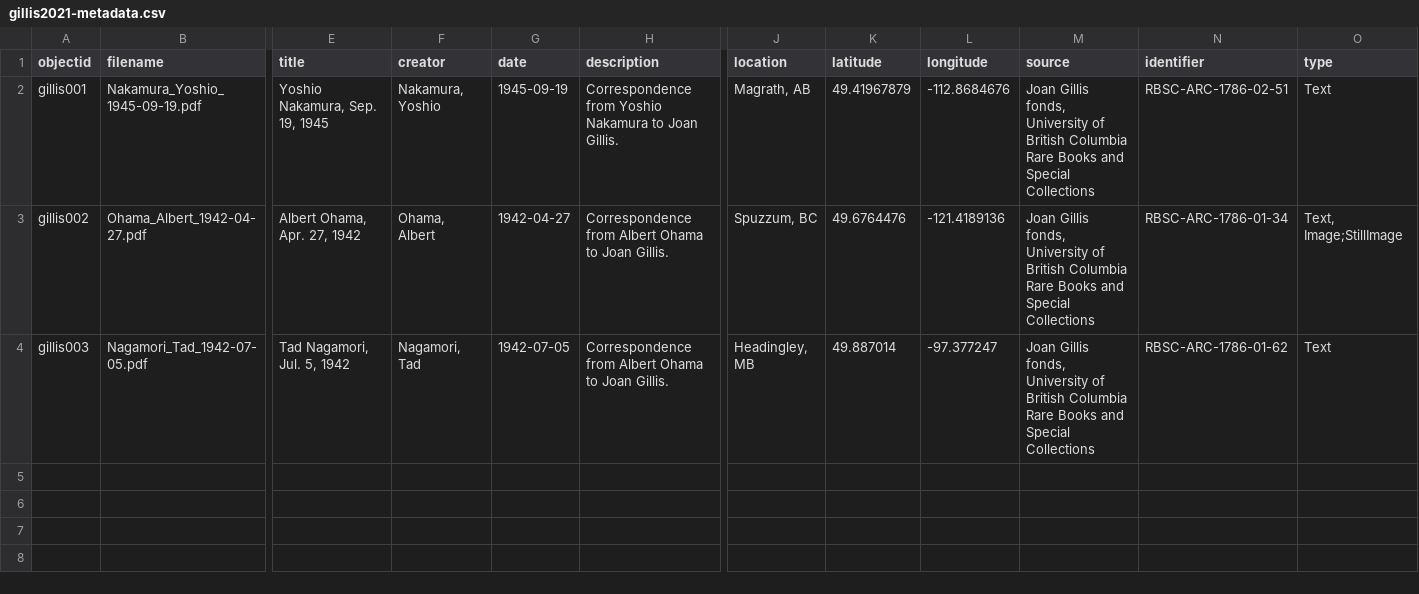
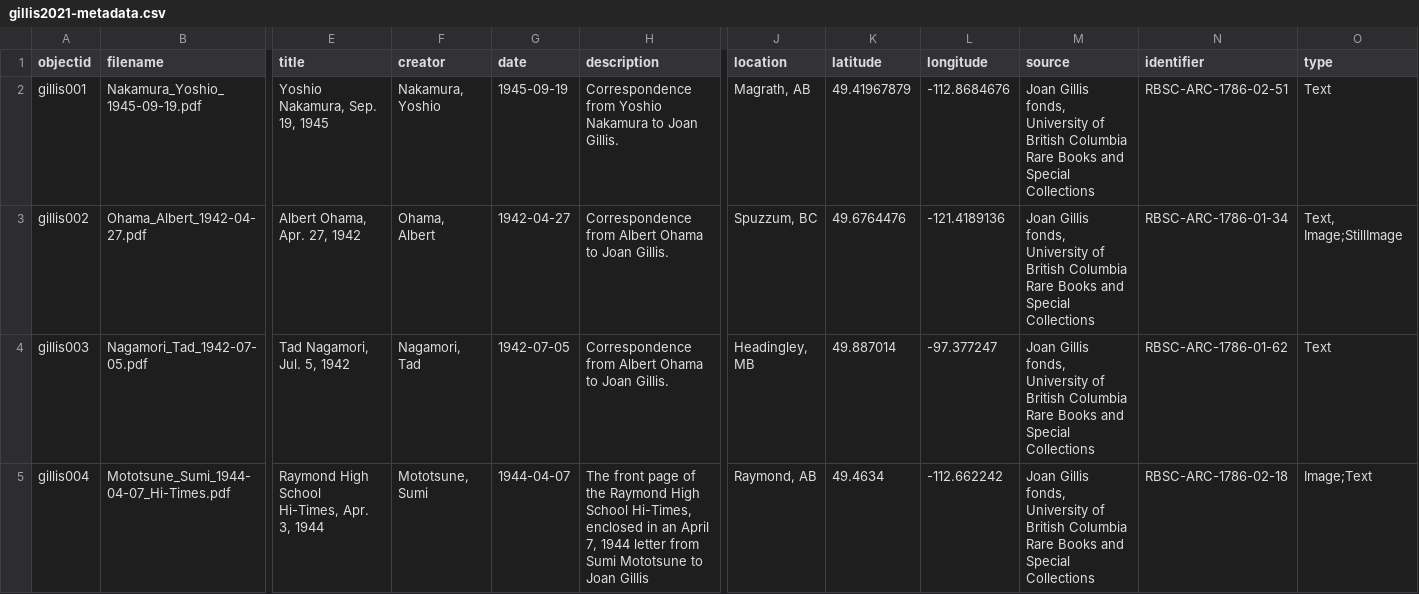
Before and after one commit to ubc-library-rbsc/gillis-2021, a CSV file: _data/gillis2021-metadata.csv, drawn as a sheet; only a part is shown, gaps mark what is left out; rows hold the shown columns only; the diff names each change by its address in the sheet, - before the commit and + after, or states it on an @@ line.

Commit message:
Added Item 4
Or at least attempted to

```diff
--- a/_data/gillis2021-metadata.csv
+++ b/_data/gillis2021-metadata.csv
+row 5: gillis004 | Mototsune_Sumi_1944-04-07_Hi-Times.pdf | Raymond High School Hi-Times, Apr. 3, 1944 | Mototsune, Sumi | 1944-04-07 | The front page of the Raymond High School Hi-Times, enclosed in an April 7, 1944 letter from Sumi Mototsune to Joan Gillis | Raymond, AB | 49.4634 | -112.662242 | Joan Gillis fonds, University of British Columbia Rare Books and Special Collections | RBSC-ARC-1786-02-18 | Image;Text
```
